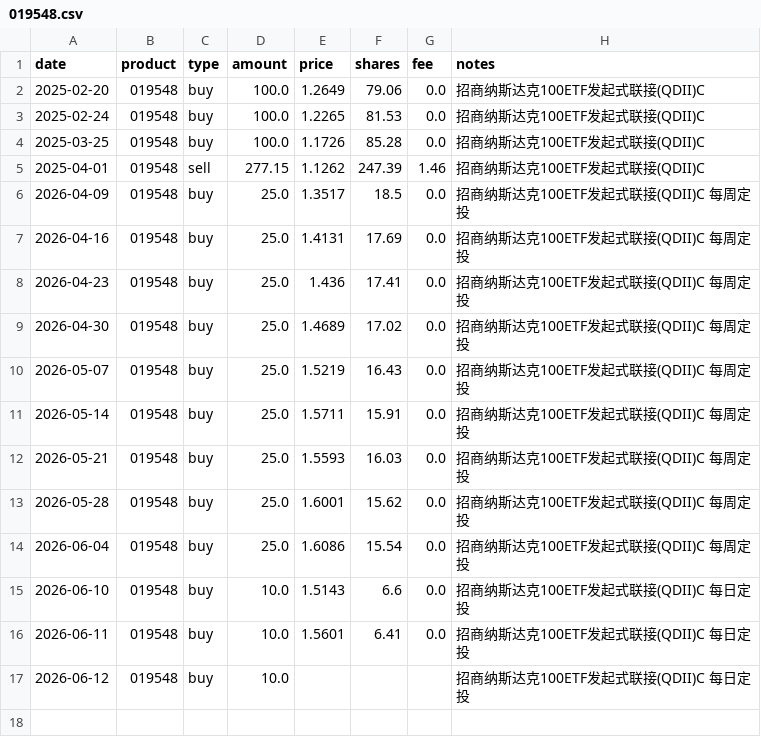
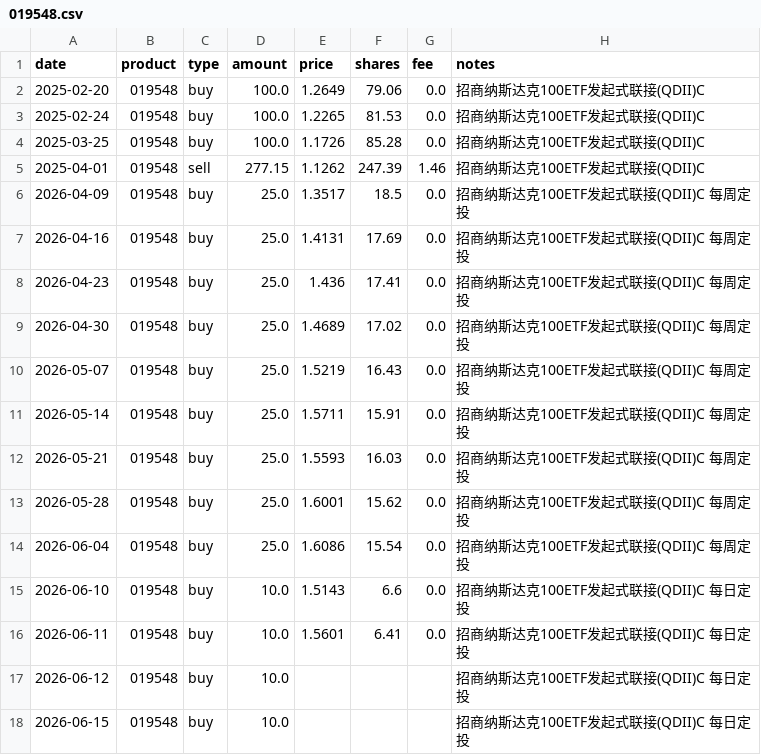
Before and after one commit to JINHUILYU/Quant, a CSV file: data/portfolio/019548.csv, drawn as a sheet; the diff names each change by its address in the sheet, - before the commit and + after, or states it on an @@ line.

```diff
--- a/data/portfolio/019548.csv
+++ b/data/portfolio/019548.csv
+row 18: 2026-06-15 | 019548 | buy | 10.0 |  |  |  | 招商纳斯达克100ETF发起式联接(QDII)C 每日定投
```
Also changed, not shown: data/portfolio/008987.csv, data/portfolio/014143.csv, 1 other file.
